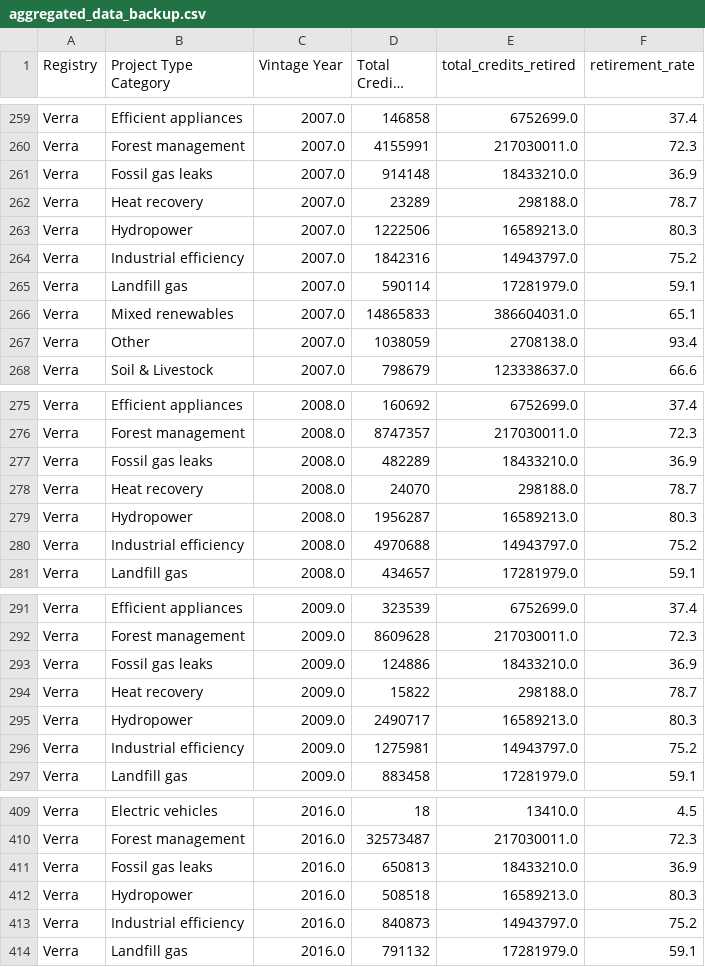
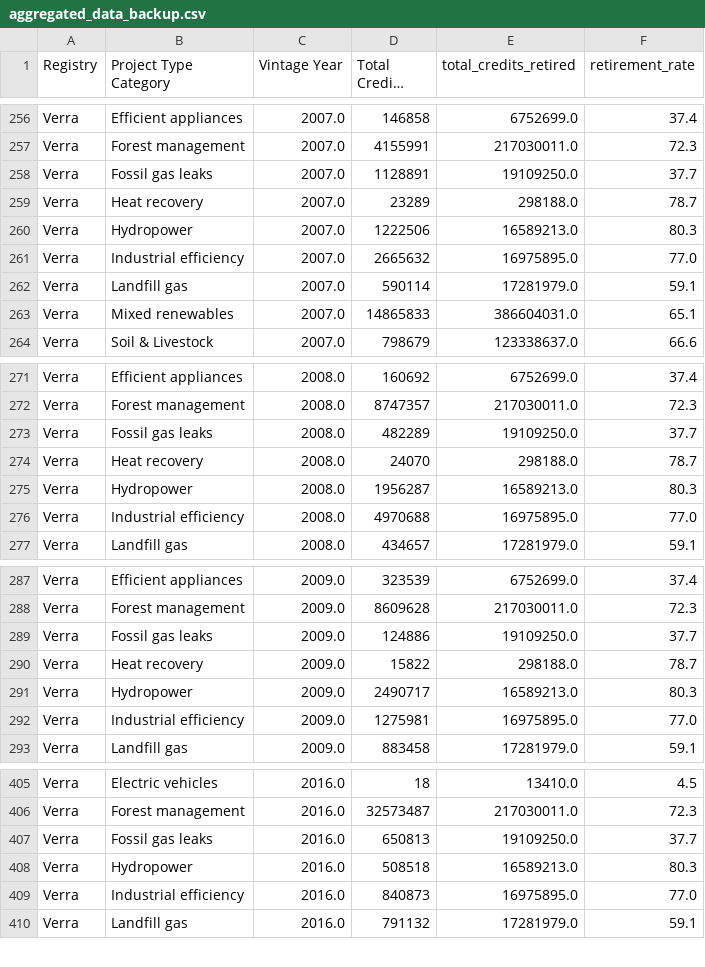
Before and after one commit to divyansharya07-adx/carbonledger, a CSV file: public/aggregated_data_backup.csv, drawn as a sheet; only a part is shown, gaps mark what is left out; long unchanged cells end in …; the diff covers the shown part only.

```diff
--- a/public/aggregated_data_backup.csv
+++ b/public/aggregated_data_backup.csv
@@ -260,9 +257,8 @@ Verra,Efficient appliances,2007.0,146858,6752699.0,37.4
 Verra,Forest management,2007.0,4155991,217030011.0,72.3
-Verra,Fossil gas leaks,2007.0,914148,18433210.0,36.9
+Verra,Fossil gas leaks,2007.0,1128891,19109250.0,37.7
 Verra,Heat recovery,2007.0,23289,298188.0,78.7
 Verra,Hydropower,2007.0,1222506,16589213.0,80.3
-Verra,Industrial efficiency,2007.0,1842316,14943797.0,75.2
+Verra,Industrial efficiency,2007.0,2665632,16975895.0,77.0
 Verra,Landfill gas,2007.0,590114,17281979.0,59.1
 Verra,Mixed renewables,2007.0,14865833,386604031.0,65.1
-Verra,Other,2007.0,1038059,2708138.0,93.4
 Verra,Soil & Livestock,2007.0,798679,123338637.0,66.6
@@ -276,6 +272,6 @@ Verra,Efficient appliances,2008.0,160692,6752699.0,37.4
 Verra,Forest management,2008.0,8747357,217030011.0,72.3
-Verra,Fossil gas leaks,2008.0,482289,18433210.0,36.9
+Verra,Fossil gas leaks,2008.0,482289,19109250.0,37.7
 Verra,Heat recovery,2008.0,24070,298188.0,78.7
 Verra,Hydropower,2008.0,1956287,16589213.0,80.3
-Verra,Industrial efficiency,2008.0,4970688,14943797.0,75.2
+Verra,Industrial efficiency,2008.0,4970688,16975895.0,77.0
 Verra,Landfill gas,2008.0,434657,17281979.0,59.1
@@ -292,6 +288,6 @@ Verra,Efficient appliances,2009.0,323539,6752699.0,37.4
 Verra,Forest management,2009.0,8609628,217030011.0,72.3
-Verra,Fossil gas leaks,2009.0,124886,18433210.0,36.9
+Verra,Fossil gas leaks,2009.0,124886,19109250.0,37.7
 Verra,Heat recovery,2009.0,15822,298188.0,78.7
 Verra,Hydropower,2009.0,2490717,16589213.0,80.3
-Verra,Industrial efficiency,2009.0,1275981,14943797.0,75.2
+Verra,Industrial efficiency,2009.0,1275981,16975895.0,77.0
 Verra,Landfill gas,2009.0,883458,17281979.0,59.1
@@ -410,5 +406,5 @@ Verra,Electric vehicles,2016.0,18,13410.0,4.5
 Verra,Forest management,2016.0,32573487,217030011.0,72.3
-Verra,Fossil gas leaks,2016.0,650813,18433210.0,36.9
+Verra,Fossil gas leaks,2016.0,650813,19109250.0,37.7
 Verra,Hydropower,2016.0,508518,16589213.0,80.3
-Verra,Industrial efficiency,2016.0,840873,14943797.0,75.2
+Verra,Industrial efficiency,2016.0,840873,16975895.0,77.0
 Verra,Landfill gas,2016.0,791132,17281979.0,59.1
```
Also changed, not shown: 3 added rows, 6 removed rows and 85 edited cells elsewhere in this file, 2 other files.
